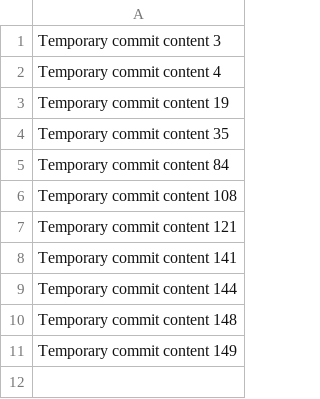
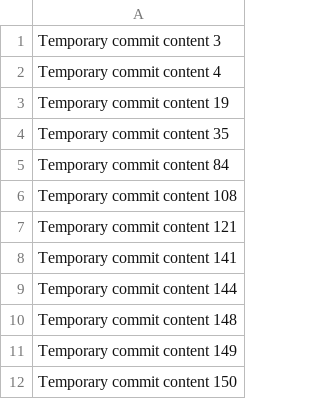
Before and after one commit to Griffis/repo-687-y, a CSV file: data.csv, drawn as a sheet.

```diff
--- a/data.csv
+++ b/data.csv
@@ -11 +11,2 @@ Temporary commit content 148
 Temporary commit content 149
+Temporary commit content 150
```
